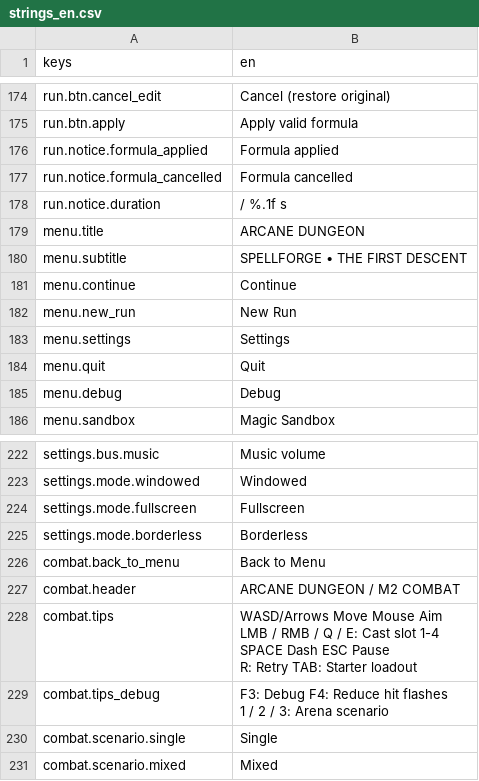
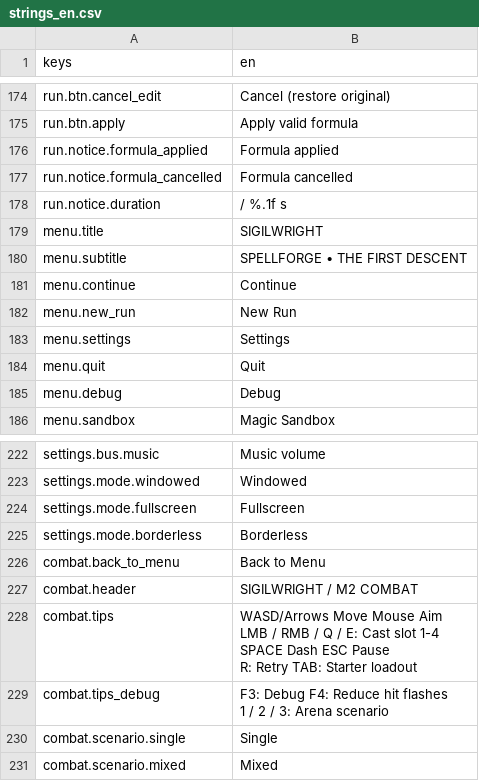
Before and after one commit to franklinjr12/ArcaneDungeon, a CSV file: i18n/strings_en.csv, drawn as a sheet; only a part is shown, gaps mark what is left out.

```diff
--- a/i18n/strings_en.csv
+++ b/i18n/strings_en.csv
@@ -178,3 +178,3 @@ run.notice.formula_cancelled,Formula cancelled
 run.notice.duration, / %.1f s
-menu.title,ARCANE DUNGEON
+menu.title,SIGILWRIGHT
 menu.subtitle,SPELLFORGE  •  THE FIRST DESCENT
@@ -232,3 +232,3 @@ settings.mode.borderless,Borderless
 combat.back_to_menu,Back to Menu
-combat.header,ARCANE DUNGEON / M2 COMBAT
+combat.header,SIGILWRIGHT / M2 COMBAT
 combat.tips,"WASD/Arrows Move   Mouse Aim
```
Also changed, not shown: 4 other files.
